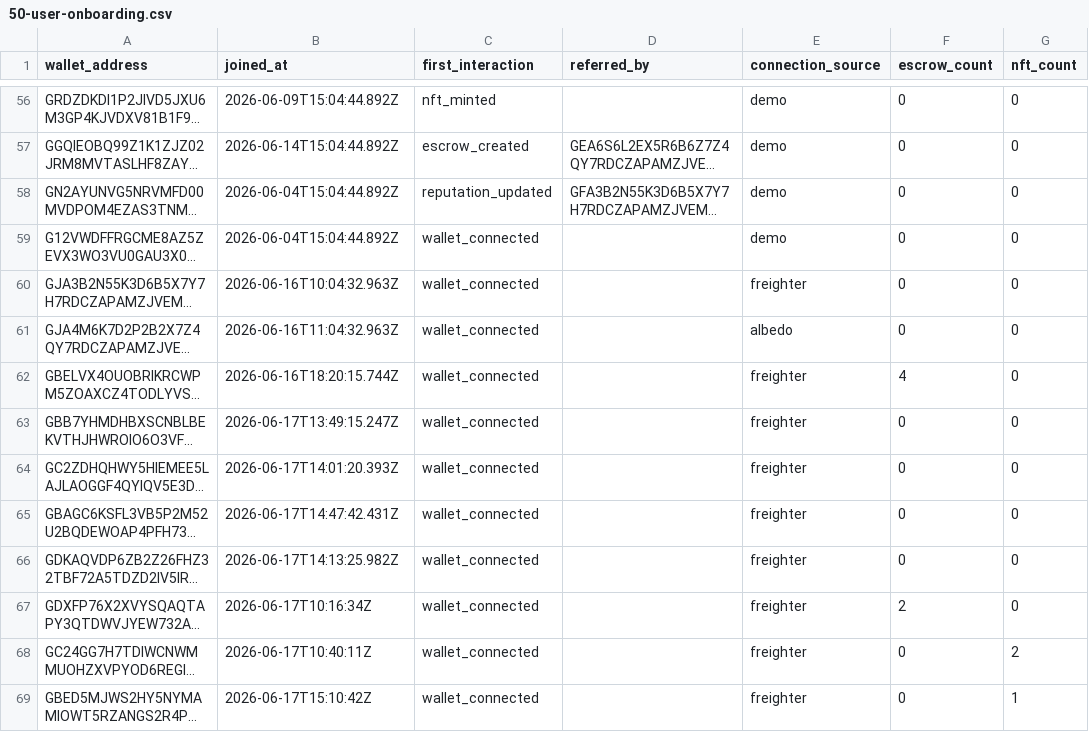
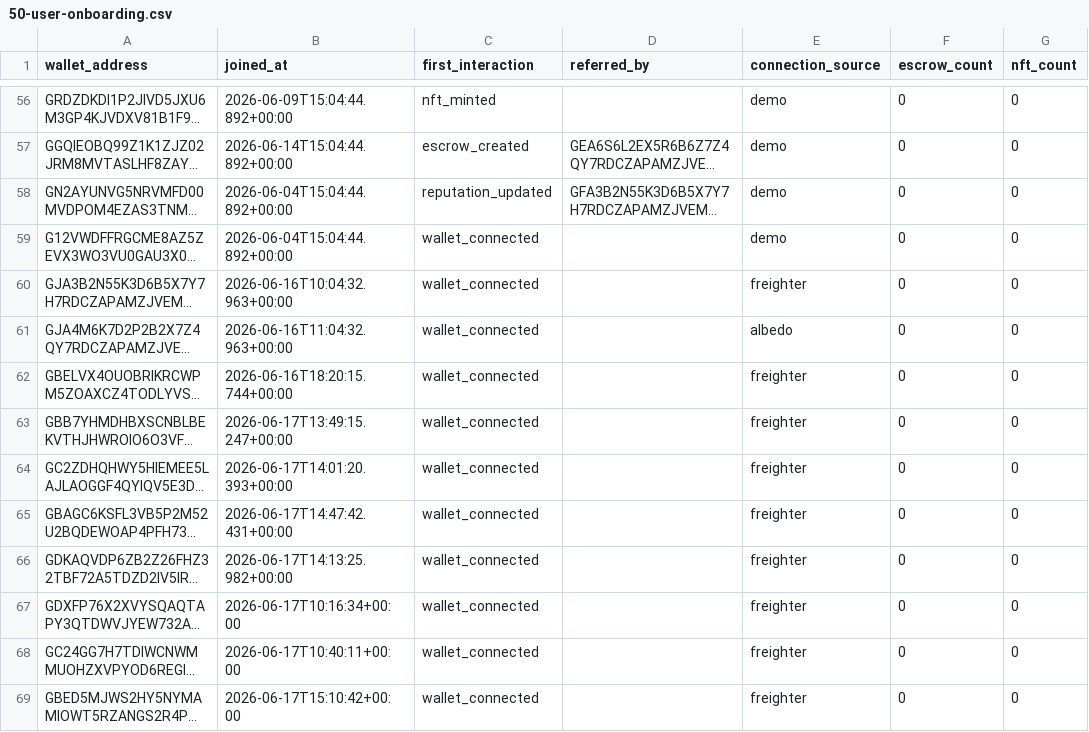
Before and after one commit to akash-mondal-1/stellartrust, a CSV file: submission-proof/user-testing/50-user-onboarding.csv, drawn as a sheet; only a part is shown, gaps mark what is left out; long unchanged cells end in …; the diff covers the shown part only; the diff names each change by its address in the sheet, - before the commit and + after, or states it on an @@ line.

```diff
--- a/submission-proof/user-testing/50-user-onboarding.csv
+++ b/submission-proof/user-testing/50-user-onboarding.csv
-B56 (joined_at): 2026-06-09T15:04:44.892Z
+B56 (joined_at): 2026-06-09T15:04:44.892+00:00
-B57 (joined_at): 2026-06-14T15:04:44.892Z
+B57 (joined_at): 2026-06-14T15:04:44.892+00:00
-B58:B59 (joined_at): 2026-06-04T15:04:44.892Z
+B58:B59 (joined_at): 2026-06-04T15:04:44.892+00:00
-B60 (joined_at): 2026-06-16T10:04:32.963Z
+B60 (joined_at): 2026-06-16T10:04:32.963+00:00
-B61 (joined_at): 2026-06-16T11:04:32.963Z
+B61 (joined_at): 2026-06-16T11:04:32.963+00:00
-B62 (joined_at): 2026-06-16T18:20:15.744Z
+B62 (joined_at): 2026-06-16T18:20:15.744+00:00
-F62 (escrow_count): 4
+F62 (escrow_count): 0
-B63 (joined_at): 2026-06-17T13:49:15.247Z
+B63 (joined_at): 2026-06-17T13:49:15.247+00:00
-B64 (joined_at): 2026-06-17T14:01:20.393Z
+B64 (joined_at): 2026-06-17T14:01:20.393+00:00
-B65 (joined_at): 2026-06-17T14:47:42.431Z
+B65 (joined_at): 2026-06-17T14:47:42.431+00:00
-B66 (joined_at): 2026-06-17T14:13:25.982Z
+B66 (joined_at): 2026-06-17T14:13:25.982+00:00
-B67 (joined_at): 2026-06-17T10:16:34Z
+B67 (joined_at): 2026-06-17T10:16:34+00:00
-F67 (escrow_count): 2
+F67 (escrow_count): 0
-B68 (joined_at): 2026-06-17T10:40:11Z
+B68 (joined_at): 2026-06-17T10:40:11+00:00
-G68 (nft_count): 2
+G68 (nft_count): 0
-B69 (joined_at): 2026-06-17T15:10:42Z
+B69 (joined_at): 2026-06-17T15:10:42+00:00
-G69 (nft_count): 1
+G69 (nft_count): 0
```
Also changed, not shown: 14 added rows and 64 edited cells elsewhere in this file, submission-proof/user-testing/10-user-wallet-proof.csv, submission-proof/user-testing/stellartrust-feedback.csv, 6 other files.
